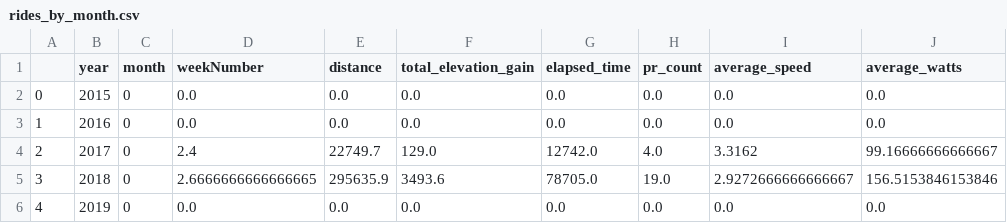
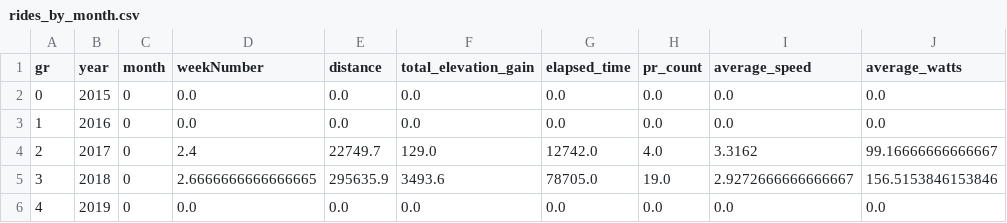
Before and after one commit to AJWurts/RideVis, a CSV file: docs/rides_by_month.csv, drawn as a sheet; only a part is shown; the diff names each change by its address in the sheet, - before the commit and + after, or states it on an @@ line.

```diff
--- a/docs/rides_by_month.csv
+++ b/docs/rides_by_month.csv
-A1: (empty)
+A1: gr
```
Also changed, not shown: 2 other files.
